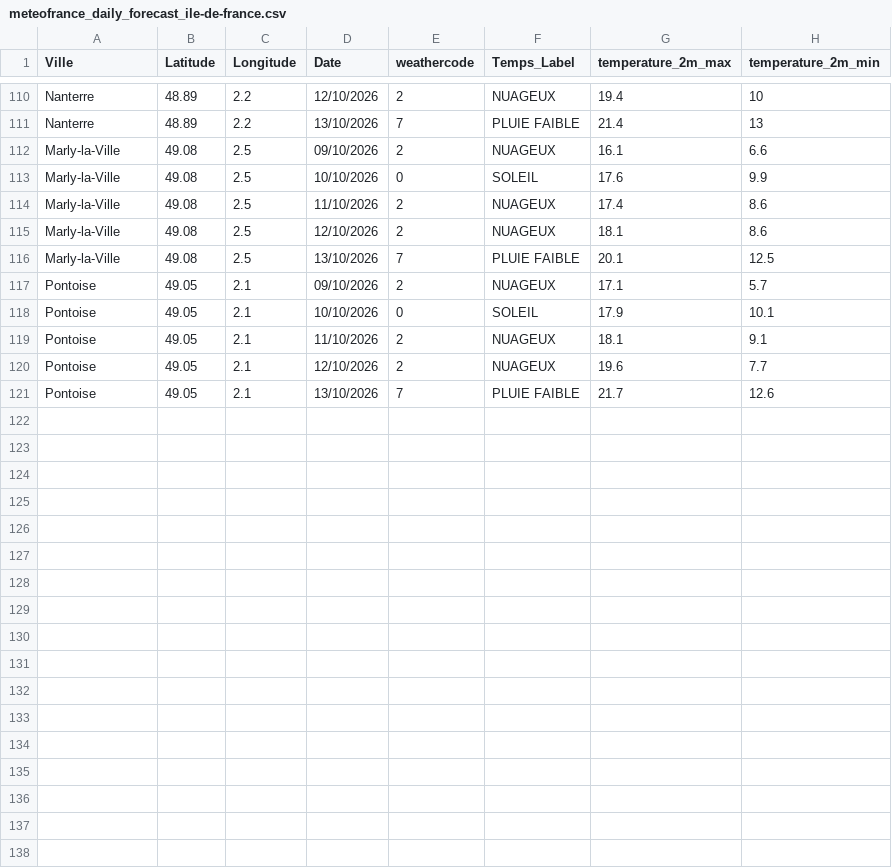
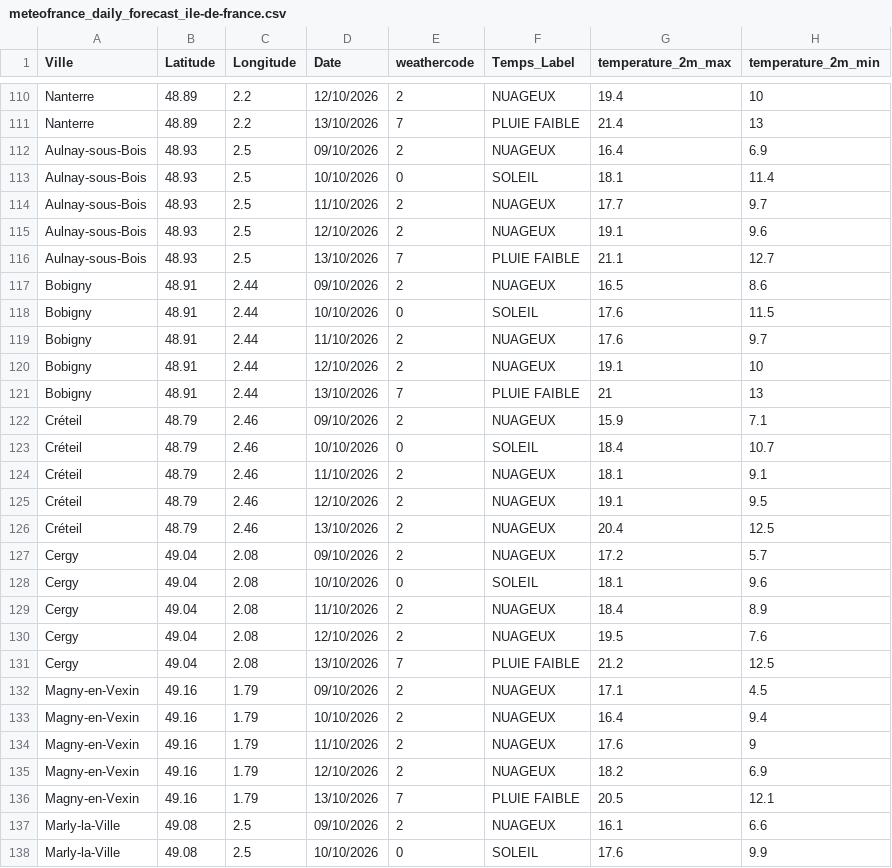
Before and after one commit to sys-auto928178/meteo-kappa, a CSV file: cartes_alertes/meteofrance_daily_forecast_ile-de-france.csv, drawn as a sheet; only a part is shown, gaps mark what is left out; the shorter side is filled out with more unchanged rows; the diff names each change by its address in the sheet, - before the commit and + after, or states it on an @@ line.

Commit message:
Mise à jour automatique des cartes et données Kappa [GHA]

```diff
--- a/cartes_alertes/meteofrance_daily_forecast_ile-de-france.csv
+++ b/cartes_alertes/meteofrance_daily_forecast_ile-de-france.csv
+row 112: Aulnay-sous-Bois | 48.93 | 2.5 | 09/10/2026 | 2 | NUAGEUX | 16.4 | 6.9
+row 113: Aulnay-sous-Bois | 48.93 | 2.5 | 10/10/2026 | 0 | SOLEIL | 18.1 | 11.4
+row 114: Aulnay-sous-Bois | 48.93 | 2.5 | 11/10/2026 | 2 | NUAGEUX | 17.7 | 9.7
+row 115: Aulnay-sous-Bois | 48.93 | 2.5 | 12/10/2026 | 2 | NUAGEUX | 19.1 | 9.6
+row 116: Aulnay-sous-Bois | 48.93 | 2.5 | 13/10/2026 | 7 | PLUIE FAIBLE | 21.1 | 12.7
+row 117: Bobigny | 48.91 | 2.44 | 09/10/2026 | 2 | NUAGEUX | 16.5 | 8.6
+row 118: Bobigny | 48.91 | 2.44 | 10/10/2026 | 0 | SOLEIL | 17.6 | 11.5
+row 119: Bobigny | 48.91 | 2.44 | 11/10/2026 | 2 | NUAGEUX | 17.6 | 9.7
+row 120: Bobigny | 48.91 | 2.44 | 12/10/2026 | 2 | NUAGEUX | 19.1 | 10
+row 121: Bobigny | 48.91 | 2.44 | 13/10/2026 | 7 | PLUIE FAIBLE | 21 | 13
+row 122: Créteil | 48.79 | 2.46 | 09/10/2026 | 2 | NUAGEUX | 15.9 | 7.1
+row 123: Créteil | 48.79 | 2.46 | 10/10/2026 | 0 | SOLEIL | 18.4 | 10.7
+row 124: Créteil | 48.79 | 2.46 | 11/10/2026 | 2 | NUAGEUX | 18.1 | 9.1
+row 125: Créteil | 48.79 | 2.46 | 12/10/2026 | 2 | NUAGEUX | 19.1 | 9.5
+row 126: Créteil | 48.79 | 2.46 | 13/10/2026 | 2 | NUAGEUX | 20.4 | 12.5
+row 127: Cergy | 49.04 | 2.08 | 09/10/2026 | 2 | NUAGEUX | 17.2 | 5.7
+row 128: Cergy | 49.04 | 2.08 | 10/10/2026 | 0 | SOLEIL | 18.1 | 9.6
+row 129: Cergy | 49.04 | 2.08 | 11/10/2026 | 2 | NUAGEUX | 18.4 | 8.9
+row 130: Cergy | 49.04 | 2.08 | 12/10/2026 | 2 | NUAGEUX | 19.5 | 7.6
+row 131: Cergy | 49.04 | 2.08 | 13/10/2026 | 7 | PLUIE FAIBLE | 21.2 | 12.5
+row 132: Magny-en-Vexin | 49.16 | 1.79 | 09/10/2026 | 2 | NUAGEUX | 17.1 | 4.5
+row 133: Magny-en-Vexin | 49.16 | 1.79 | 10/10/2026 | 2 | NUAGEUX | 16.4 | 9.4
+row 134: Magny-en-Vexin | 49.16 | 1.79 | 11/10/2026 | 2 | NUAGEUX | 17.6 | 9
+row 135: Magny-en-Vexin | 49.16 | 1.79 | 12/10/2026 | 2 | NUAGEUX | 18.2 | 6.9
+row 136: Magny-en-Vexin | 49.16 | 1.79 | 13/10/2026 | 7 | PLUIE FAIBLE | 20.5 | 12.1
```
Also changed, not shown: cartes_alertes/meteofrance_hourly_forecast.csv, cartes_alertes/meteofrance_hourly_forecast_cvl.csv, 53 other files.
